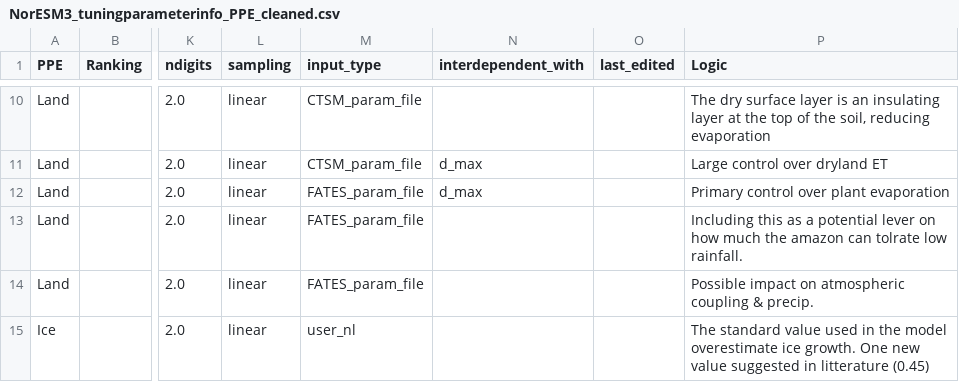
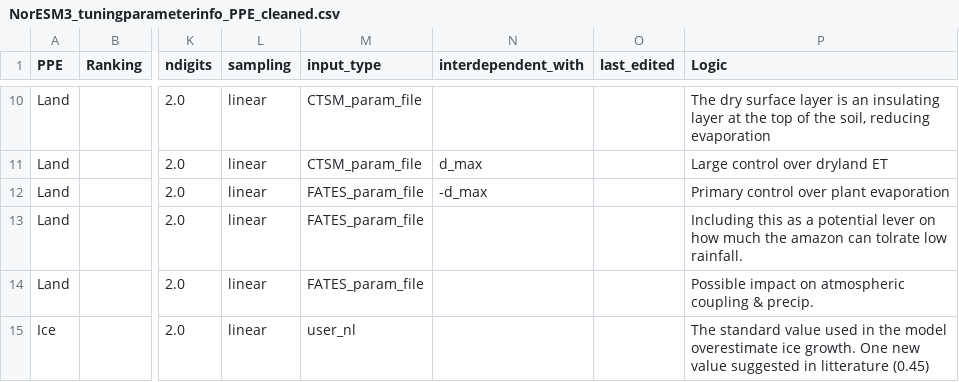
Before and after one commit to hermanfugl/coupled-ppe-runscripts, a CSV file: input_files/NorESM3_tuningparameterinfo_PPE_cleaned.csv, drawn as a sheet; only a part is shown, gaps mark what is left out; the diff names each change by its address in the sheet, - before the commit and + after, or states it on an @@ line.

```diff
--- a/input_files/NorESM3_tuningparameterinfo_PPE_cleaned.csv
+++ b/input_files/NorESM3_tuningparameterinfo_PPE_cleaned.csv
-N12 (interdependent_with): d_max
+N12 (interdependent_with): -d_max
```
Also changed, not shown: 9 other files.
